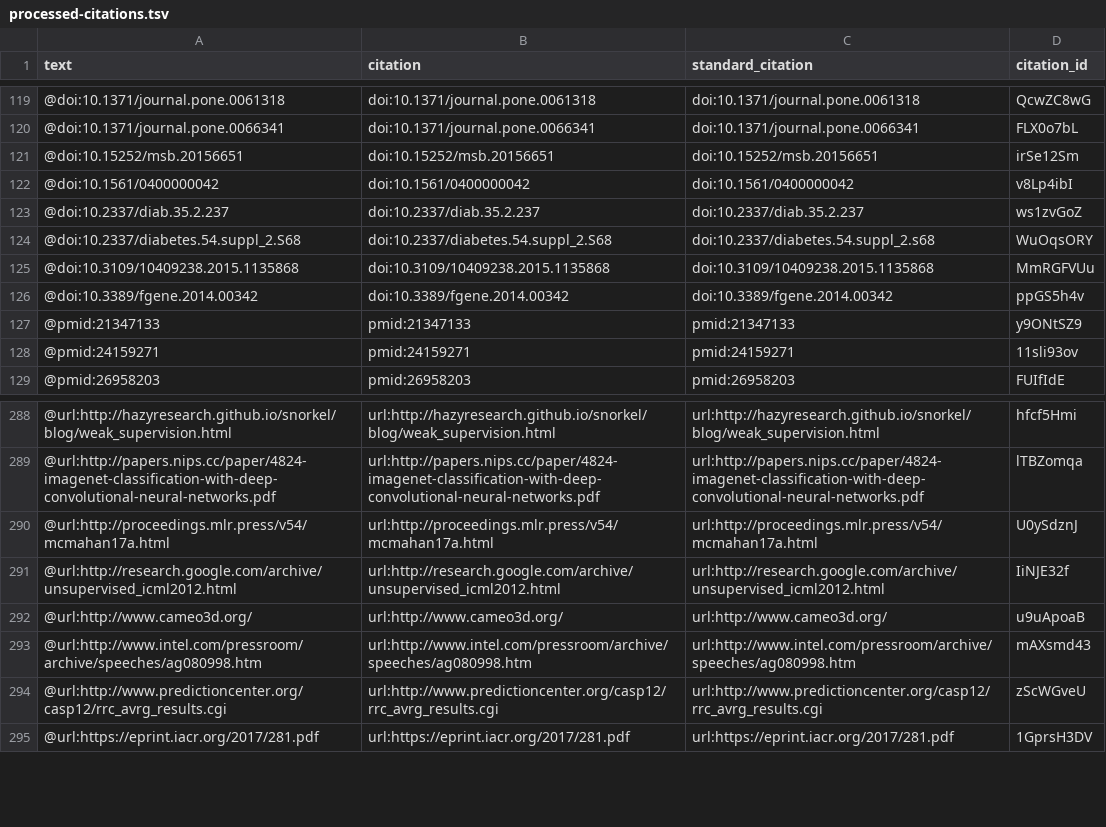
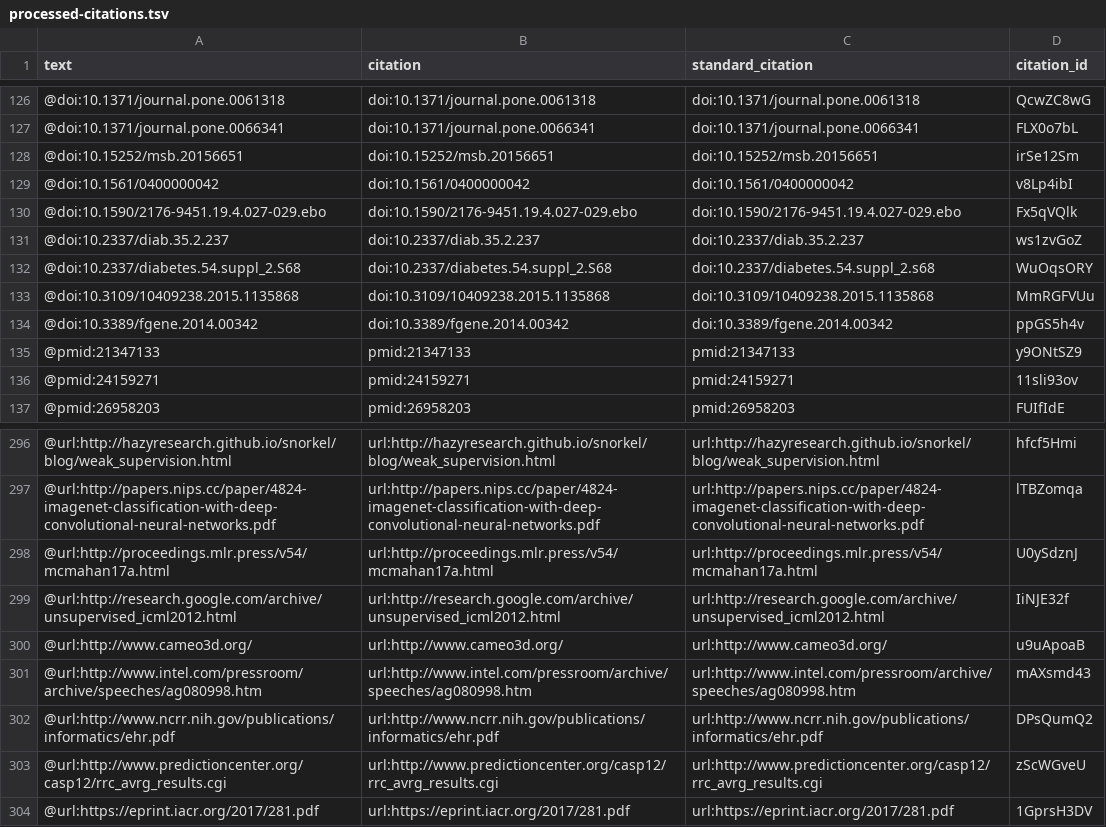
Before and after one commit to greenelab/deep-review, a TSV file: processed-citations.tsv, drawn as a sheet; only a part is shown, gaps mark what is left out; the diff covers the shown part only.

Commit message:
Merge pull request #360 from greenelab/pre-merge-pa
This build is based on
https://github.com/greenelab/deep-review/commit/ac72ea00bad34de8c54421b6a3e7c431c781f01a.

This commit was created by the following Travis CI build and job:
https://travis-ci.org/greenelab/deep-review/builds/226069735
https://travis-ci.org/greenelab/deep-review/jobs/226069736

[ci skip]

The full commit message that triggered this build is copied below:

Merge pull request #360 from greenelab/pre-merge-pa

```diff
--- a/processed-citations.tsv
+++ b/processed-citations.tsv
@@ -122,2 +129,3 @@ text	citation	standard_citation	citation_id
 @doi:10.1561/0400000042	doi:10.1561/0400000042	doi:10.1561/0400000042	v8Lp4ibI
+@doi:10.1590/2176-9451.19.4.027-029.ebo	doi:10.1590/2176-9451.19.4.027-029.ebo	doi:10.1590/2176-9451.19.4.027-029.ebo	Fx5qVQlk
 @doi:10.2337/diab.35.2.237	doi:10.2337/diab.35.2.237	doi:10.2337/diab.35.2.237	ws1zvGoZ
@@ -293,2 +301,3 @@ text	citation	standard_citation	citation_id
 @url:http://www.intel.com/pressroom/archive/speeches/ag080998.htm	url:http://www.intel.com/pressroom/archive/speeches/ag080998.htm	url:http://www.intel.com/pressroom/archive/speeches/ag080998.htm	mAXsmd43
+@url:http://www.ncrr.nih.gov/publications/informatics/ehr.pdf	url:http://www.ncrr.nih.gov/publications/informatics/ehr.pdf	url:http://www.ncrr.nih.gov/publications/informatics/ehr.pdf	DPsQumQ2
 @url:http://www.predictioncenter.org/casp12/rrc_avrg_results.cgi	url:http://www.predictioncenter.org/casp12/rrc_avrg_results.cgi	url:http://www.predictioncenter.org/casp12/rrc_avrg_results.cgi	zScWGveU
```
Also changed, not shown: 7 added rows elsewhere in this file, 3 other files.
